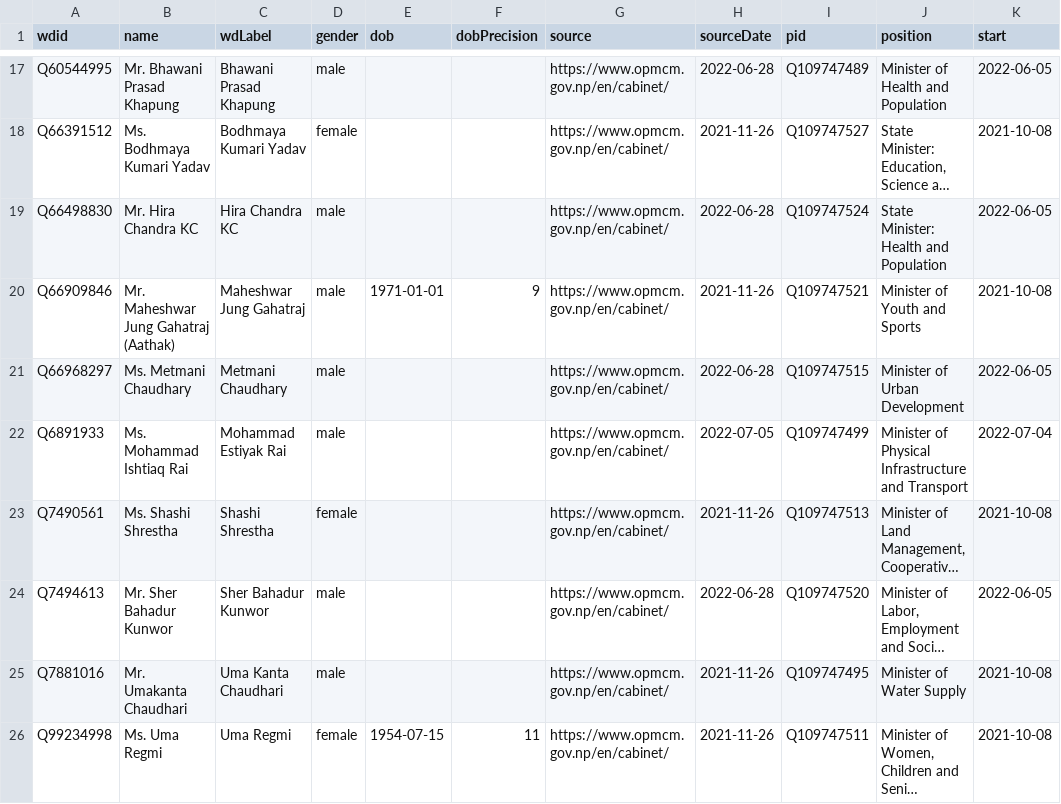
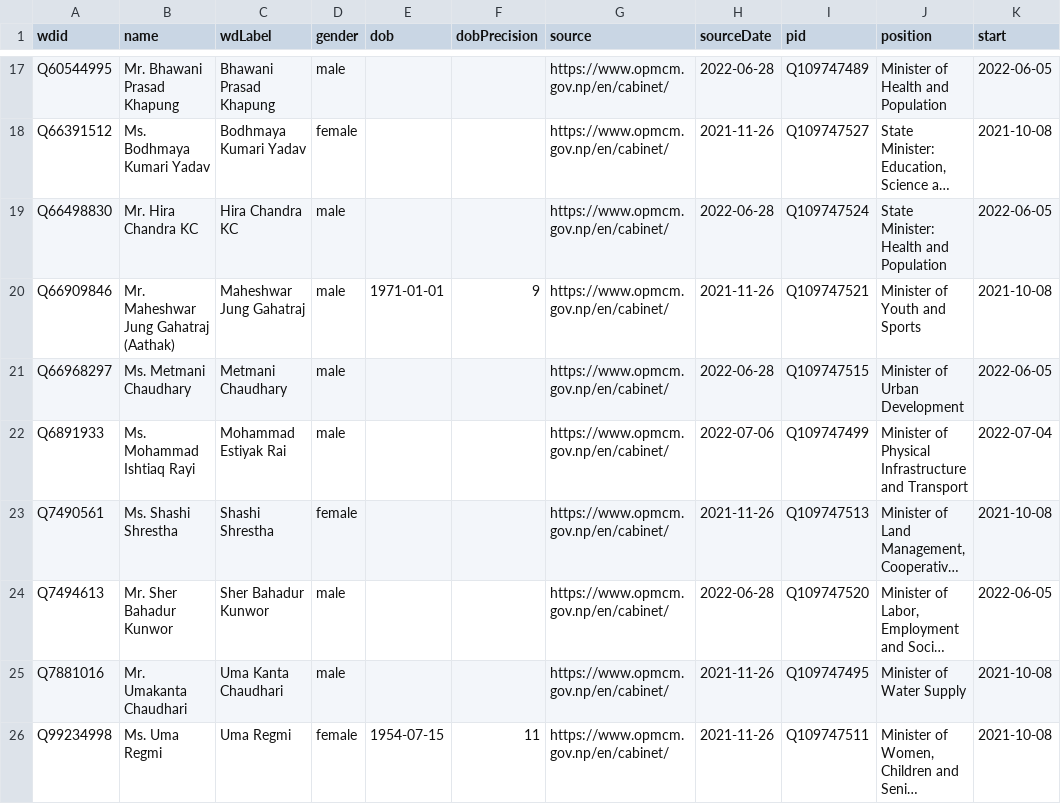
Before and after one commit to every-politician-scrapers/nepal-ministers, a CSV file: sources/official/wikidata.csv, drawn as a sheet; only a part is shown, gaps mark what is left out; long unchanged cells end in …; the diff names each change by its address in the sheet, - before the commit and + after, or states it on an @@ line.

Commit message:
Compare external sources to Wikidata

```diff
--- a/sources/official/wikidata.csv
+++ b/sources/official/wikidata.csv
-B22 (name): Ms. Mohammad Ishtiaq Rai
+B22 (name): Ms. Mohammad Ishtiaq Rayi
-H22 (sourceDate): 2022-07-05
+H22 (sourceDate): 2022-07-06
```
Also changed, not shown: sources/official/scraped.csv.
